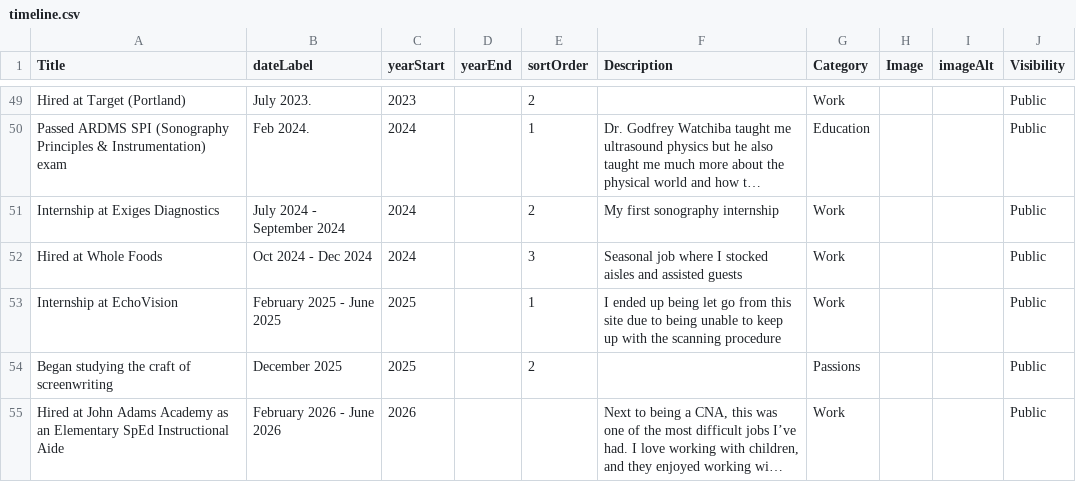
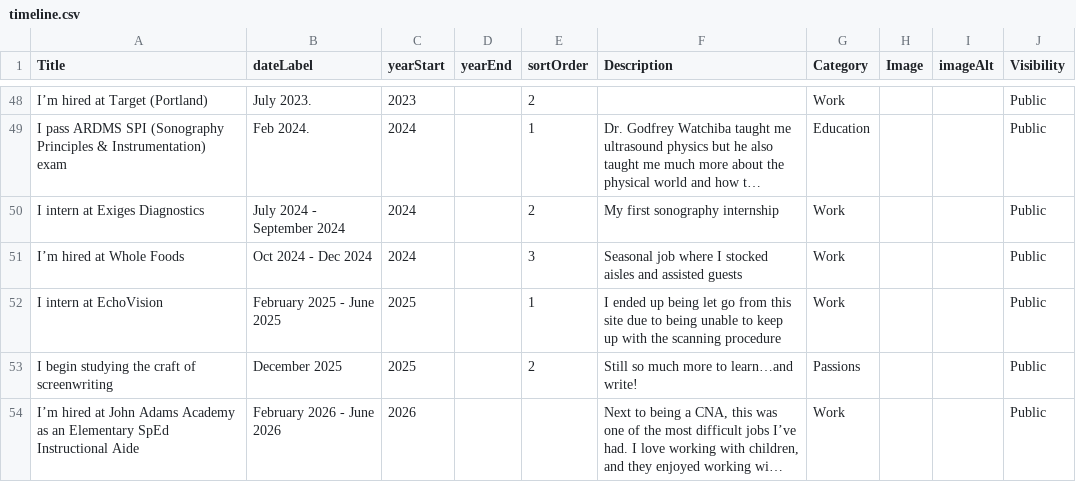
Before and after one commit to cjnovak92-cmd/chaselopeznovak-site, a CSV file: data/timeline.csv, drawn as a sheet; only a part is shown, gaps mark what is left out; long unchanged cells end in …; addresses are those after the commit; the diff covers the shown part only; the diff names each change by its address in the sheet, - before the commit and + after, or states it on an @@ line.

```diff
--- a/data/timeline.csv
+++ b/data/timeline.csv
-A48 (Title): Hired at Target (Portland)
+A48 (Title): I’m hired at Target (Portland)
-A49 (Title): Passed ARDMS SPI…
+A49 (Title): I pass ARDMS SPI…
-A50 (Title): Internship at Exiges Diagnostics
+A50 (Title): I intern at Exiges Diagnostics
-A51 (Title): Hired at Whole Foods
+A51 (Title): I’m hired at Whole Foods
-A52 (Title): Internship at EchoVision
+A52 (Title): I intern at EchoVision
-A53 (Title): Began studying the craft of screenwriting
+A53 (Title): I begin studying the craft of screenwriting
-F53 (Description): (empty)
+F53 (Description): Still so much more to learn…and write!
-A54 (Title): Hired at John…
+A54 (Title): I’m hired at John…
```
Also changed, not shown: 1 removed row and 63 edited cells elsewhere in this file, 19 other files.
